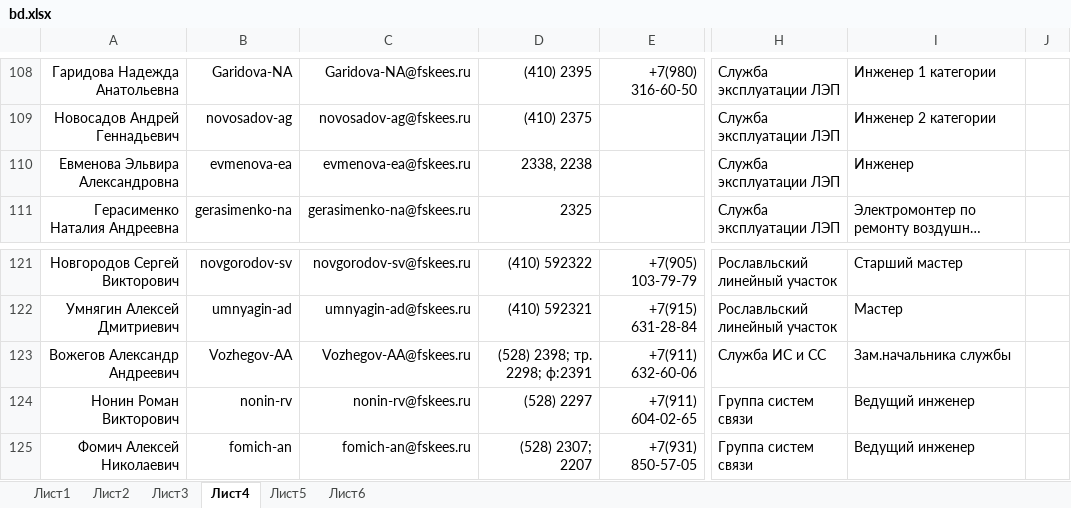
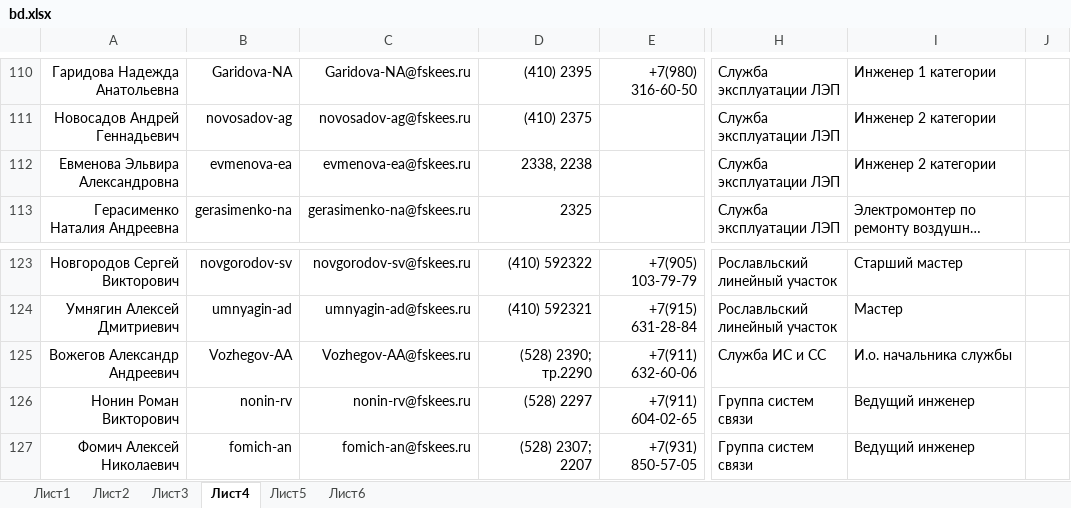
Before and after one commit to pfariseev/Sprkpmes, an Excel workbook: bd/bd.xlsx, sheet Лист4, drawn as a sheet; only a part is shown, gaps mark what is left out; long unchanged cells end in …; values as stored, in another font and other column widths than the file's, no borders; addresses are those after the commit; the diff covers the shown part only; the diff names each change by its address in the sheet, - before the commit and + after, or states it on an @@ line.

```diff
--- a/bd/bd.xlsx (sheet Лист4)
+++ b/bd/bd.xlsx (sheet Лист4)
-I112: Инженер
+I112: Инженер 2 категории
-D125: (528) 2398; тр. 2298; ф:2391
+D125: (528) 2390; тр.2290
-I125: Зам.начальника службы
+I125: И.о. начальника службы
```
Also changed, not shown: 7 added rows, 4 removed rows and 7 edited cells elsewhere in this sheet, sheet Лист1.
